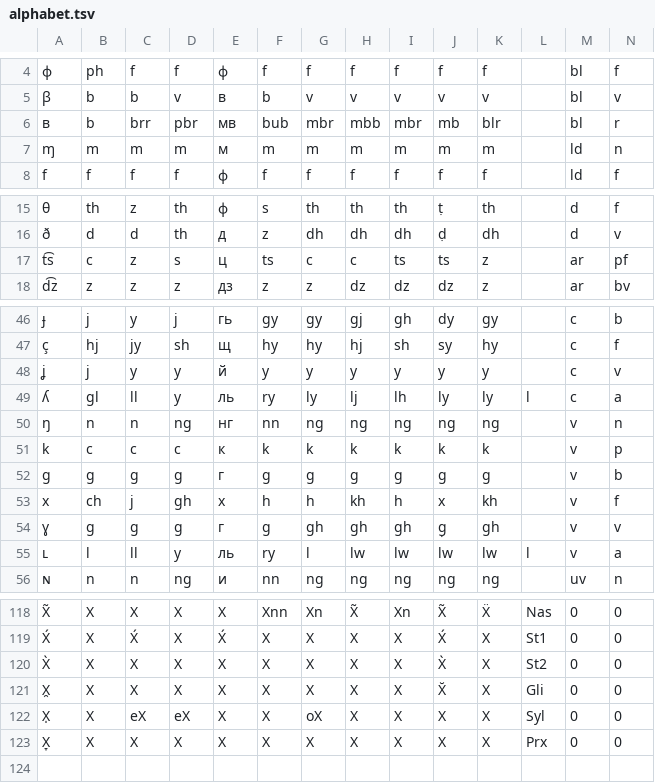
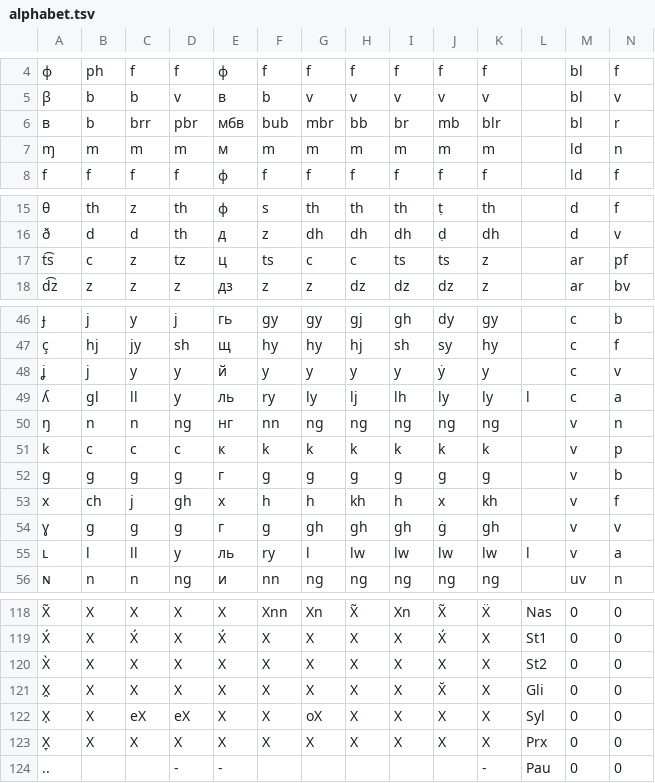
Before and after one commit to jkunimune/dunier, a TSV file: res/alphabet.tsv, drawn as a sheet; only a part is shown, gaps mark what is left out; the diff names each change by its address in the sheet, - before the commit and + after, or states it on an @@ line.

```diff
--- a/res/alphabet.tsv
+++ b/res/alphabet.tsv
-E6: мв
+E6: мбв
-H6: mbb
+H6: bb
-I6: mbr
+I6: br
-D17: s
+D17: tz
-J48: y
+J48: ẏ
-J54: g̣
+J54: ġ
-J120: X̀
+J120: X
+row 124: .. |  |  | - | - |  |  |  |  |  | - | Pau | 0 | 0
```
Also changed, not shown: 6 other files.
